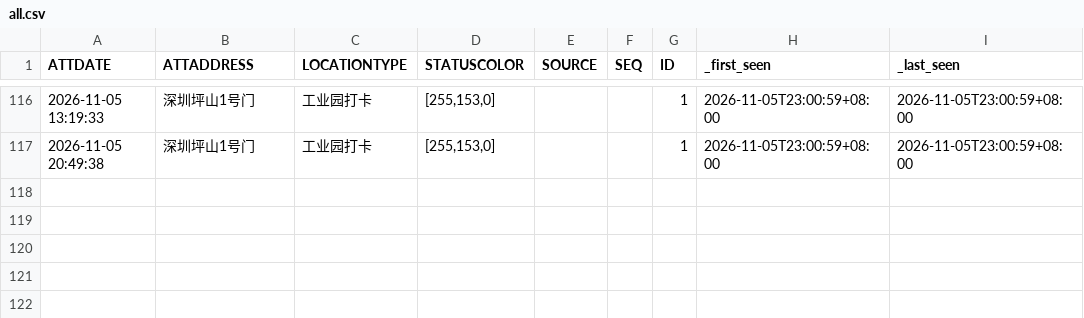
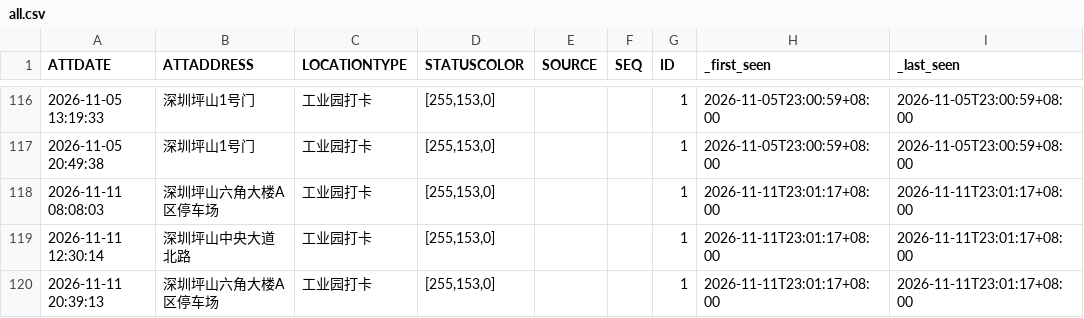
Before and after one commit to Blade-gen/my-ot-ledger, a CSV file: otData/all.csv, drawn as a sheet; only a part is shown, gaps mark what is left out; the diff names each change by its address in the sheet, - before the commit and + after, or states it on an @@ line.

```diff
--- a/otData/all.csv
+++ b/otData/all.csv
+row 118: 2026-11-11 08:08:03 | 深圳坪山六角大楼A区停车场 | 工业园打卡 | [255,153,0] |  |  | 1 | 2026-11-11T23:01:17+08:00 | 2026-11-11T23:01:17+08:00
+row 119: 2026-11-11 12:30:14 | 深圳坪山中央大道北路 | 工业园打卡 | [255,153,0] |  |  | 1 | 2026-11-11T23:01:17+08:00 | 2026-11-11T23:01:17+08:00
+row 120: 2026-11-11 20:39:13 | 深圳坪山六角大楼A区停车场 | 工业园打卡 | [255,153,0] |  |  | 1 | 2026-11-11T23:01:17+08:00 | 2026-11-11T23:01:17+08:00
```
Also changed, not shown: 1 other file.
